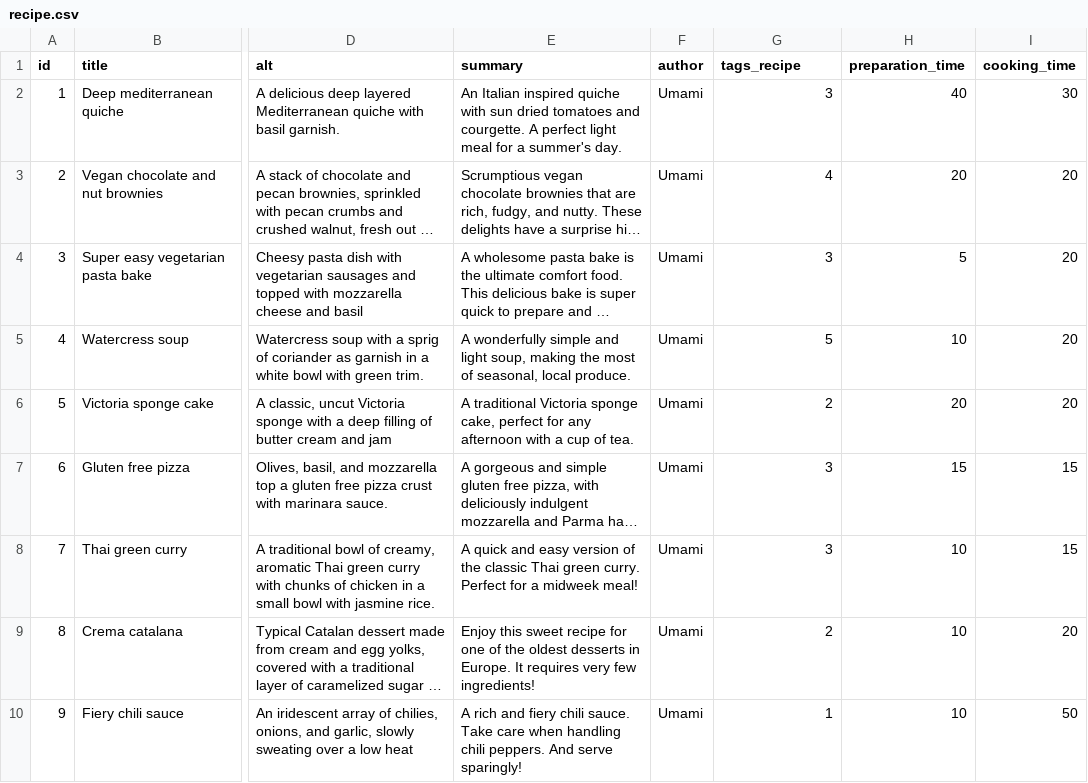
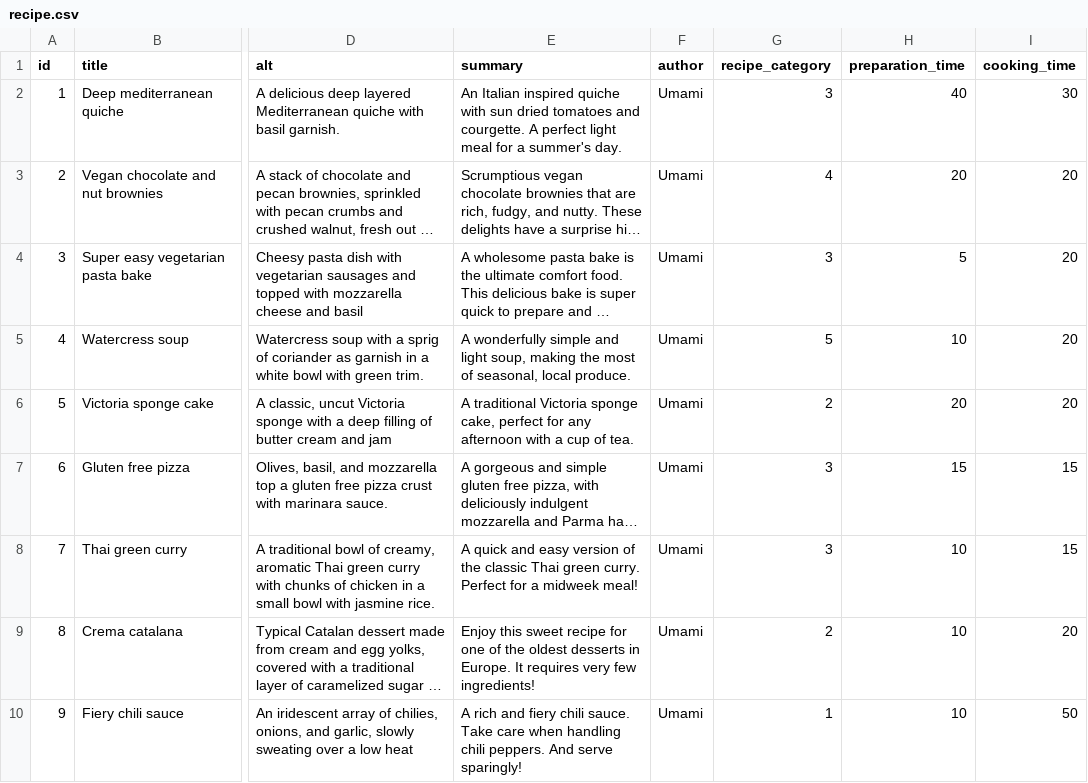
Before and after one commit to JorayOpen/ImreserCommerce, a CSV file: ImreserCommerce/modules/create_content/content/languages/en/node/recipe.csv, drawn as a sheet; only a part is shown, gaps mark what is left out; long unchanged cells end in …; the diff names each change by its address in the sheet, - before the commit and + after, or states it on an @@ line.

```diff
--- a/ImreserCommerce/modules/create_content/content/languages/en/node/recipe.csv
+++ b/ImreserCommerce/modules/create_content/content/languages/en/node/recipe.csv
-G1: tags_recipe
+G1: recipe_category
```
Also changed, not shown: ImreserCommerce/modules/create_content/content/languages/en/node/announcement.csv, ImreserCommerce/modules/create_content/content/languages/en/node/case.csv, 12 other files.
